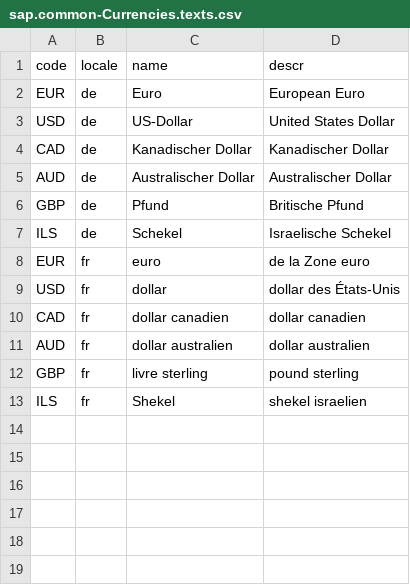
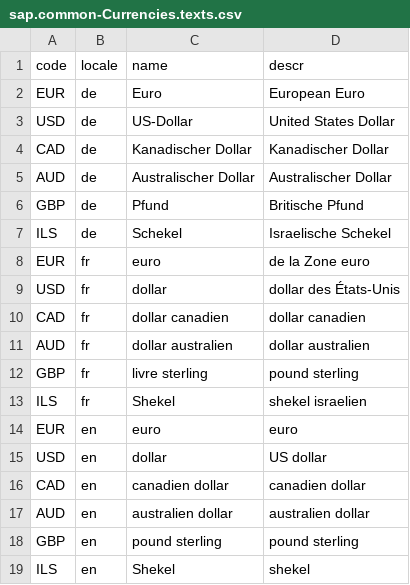
Before and after one commit to SAP-samples/cap-sflight, a CSV file: db/data/sap.common-Currencies.texts.csv, drawn as a sheet; the diff names each change by its address in the sheet, - before the commit and + after, or states it on an @@ line.

```diff
--- a/db/data/sap.common-Currencies.texts.csv
+++ b/db/data/sap.common-Currencies.texts.csv
+row 14: EUR | en | euro | euro
+row 15: USD | en | dollar | US dollar
+row 16: CAD | en | canadien dollar | canadien dollar
+row 17: AUD | en | australien dollar | australien dollar
+row 18: GBP | en | pound sterling | pound sterling
+row 19: ILS | en | Shekel | shekel
```
Also changed, not shown: db/data/sap.common-Countries.texts.csv, db/data/sap.fe.cap.travel-Supplement.texts.csv, 8 other files.
